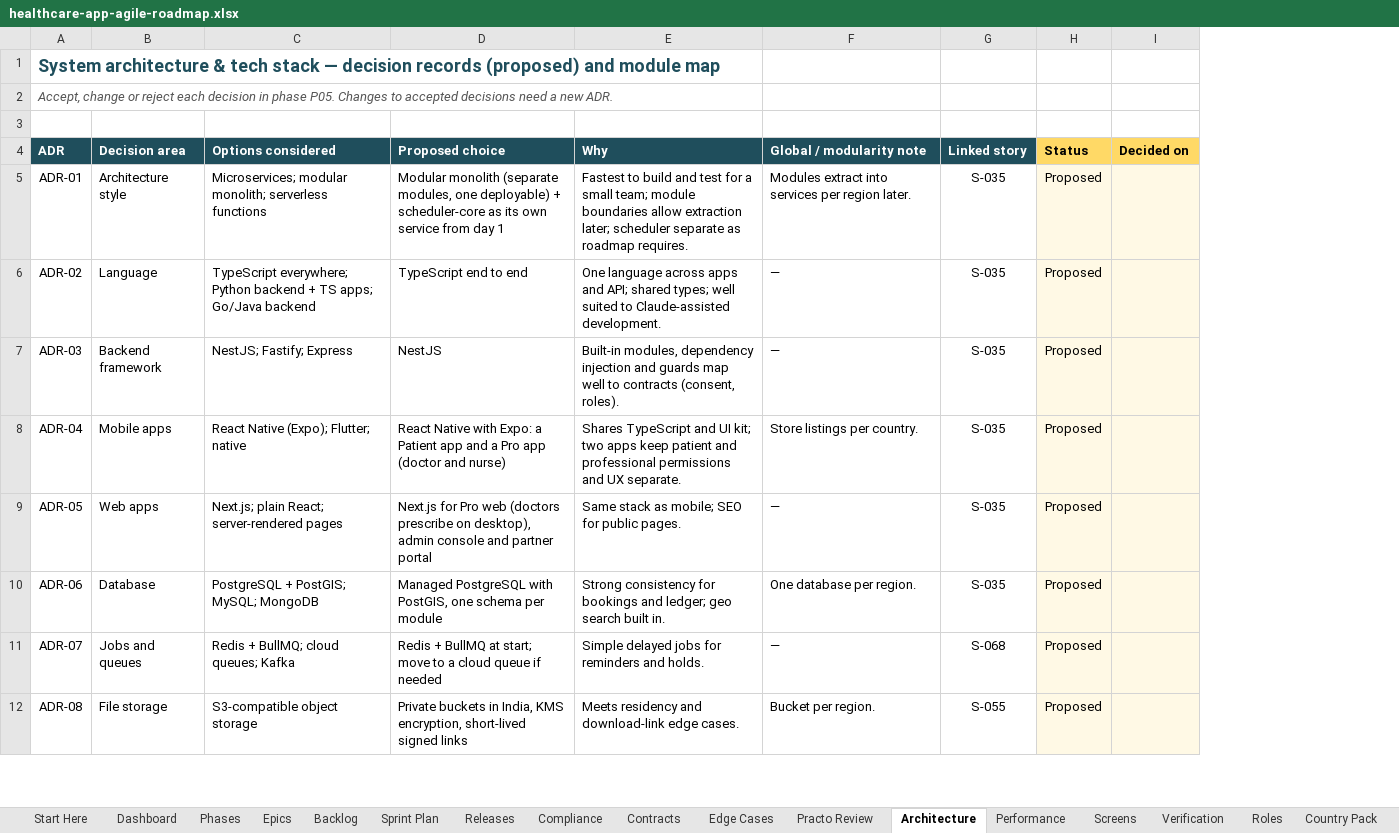
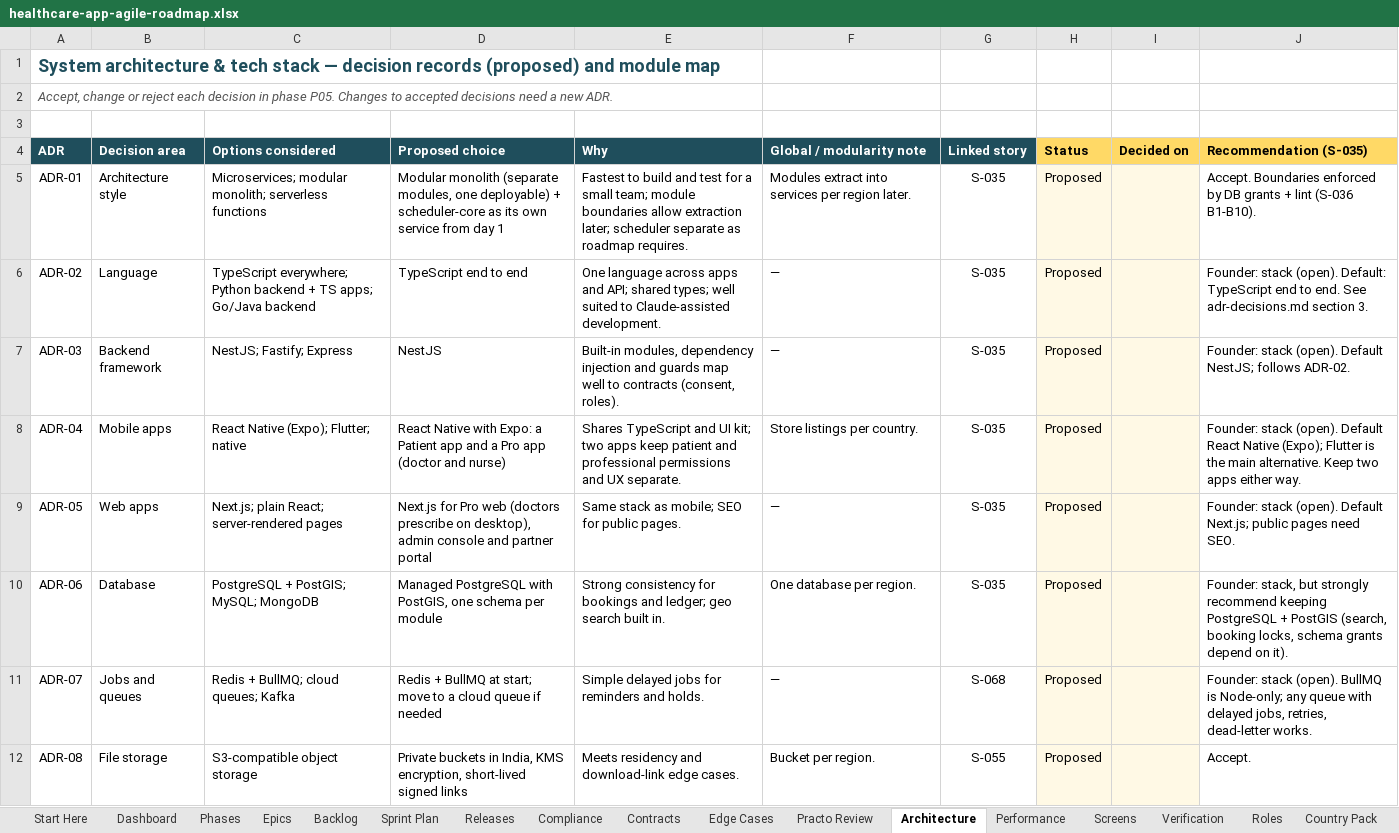
Before and after one commit to viyallabs/mugizh, an Excel workbook: Resources/healthcare-app-agile-roadmap.xlsx, sheet Architecture, drawn as a sheet; only a part is shown; values as stored, in another font and other column widths than the file's, no borders; the diff names each change by its address in the sheet, - before the commit and + after, or states it on an @@ line.

```diff
--- a/Resources/healthcare-app-agile-roadmap.xlsx (sheet Architecture)
+++ b/Resources/healthcare-app-agile-roadmap.xlsx (sheet Architecture)
+column J (Recommendation (S-035)), rows 5-12: Accept. Boundaries enforced by DB grants + lint (S-036 B1-B10). | Founder: stack (open). Default: TypeScript end to end. See adr-decisions.md section 3. | Founder: stack (open). Default NestJS; follows ADR-02. | Founder: stack (open). Default React Native (Expo); Flutter is the main alternative. Keep two apps either way. | Founder: stack (open). Default Next.js; public pages need SEO. | Founder: stack, but strongly recommend keeping PostgreSQL + PostGIS (search, booking locks, schema grants depend on it). | Founder: stack (open). BullMQ is Node-only; any queue with delayed jobs, retries, dead-letter works. | Accept.
```
Also changed, not shown: sheet Backlog, sheet Edge Cases, sheet Performance, sheet Compliance, 30 other files.
